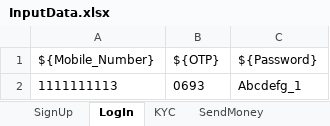
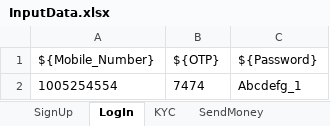
Before and after one commit to IsraaGhanem/Klivvr_MobileAutomationDataDriven, an Excel workbook: TestCases/InputData.xlsx, sheet LogIn, drawn as a sheet; values as stored, in another font and other column widths than the file's, no borders; removed rows and columns are numbered as before the commit, all else as after; the diff names each change by its address in the sheet, - before the commit and + after, or states it on an @@ line.

Commit message:
Commit Message Change Test Suite Setup and Teardown

```diff
--- a/TestCases/InputData.xlsx (sheet LogIn)
+++ b/TestCases/InputData.xlsx (sheet LogIn)
-row 2: 1111111113 | 0693 | Abcdefg_1
+row 2: 1005254554 | 7474 | Abcdefg_1
```
Also changed, not shown: 11 other files.
